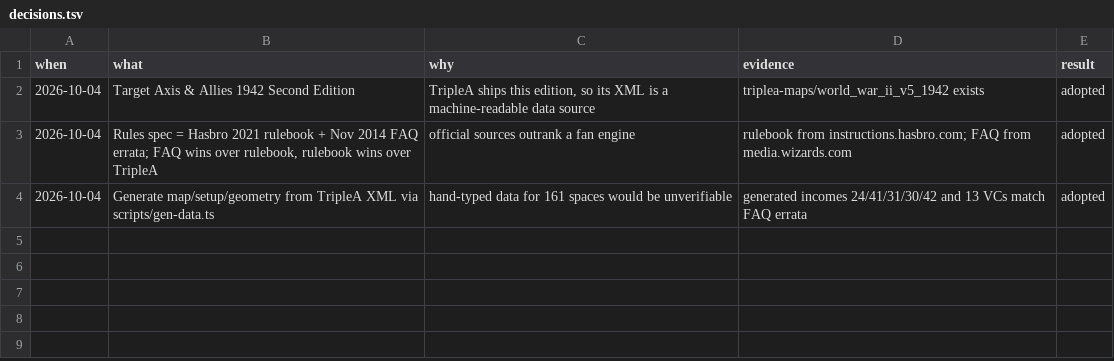
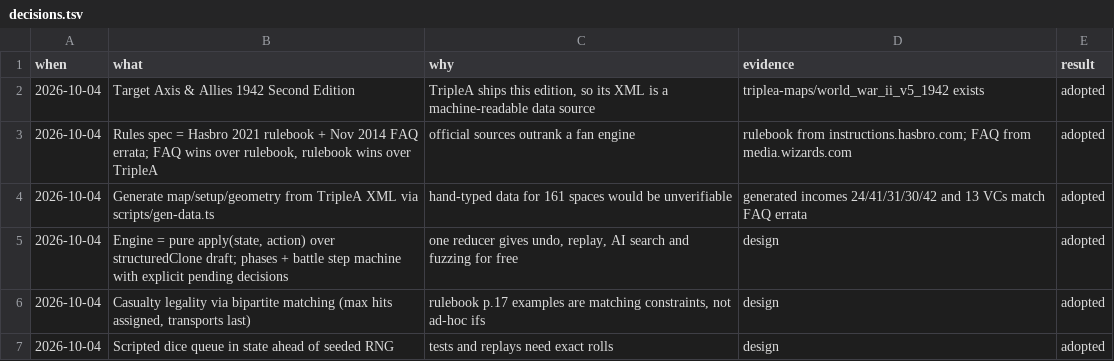
Before and after one commit to achrysaetos/axis-allies-clone, a TSV file: docs/decisions.tsv, drawn as a sheet.

```diff
--- a/docs/decisions.tsv
+++ b/docs/decisions.tsv
@@ -4 +4,4 @@ when	what	why	evidence	result
 2026-10-04	Generate map/setup/geometry from TripleA XML via scripts/gen-data.ts	hand-typed data for 161 spaces would be unverifiable	generated incomes 24/41/31/30/42 and 13 VCs match FAQ errata	adopted
+2026-10-04	Engine = pure apply(state, action) over structuredClone draft; phases + battle step machine with explicit pending decisions	one reducer gives undo, replay, AI search and fuzzing for free	design	adopted
+2026-10-04	Casualty legality via bipartite matching (max hits assigned, transports last)	rulebook p.17 examples are matching constraints, not ad-hoc ifs	design	adopted
+2026-10-04	Scripted dice queue in state ahead of seeded RNG	tests and replays need exact rolls	design	adopted
```
Also changed, not shown: 13 other files.
